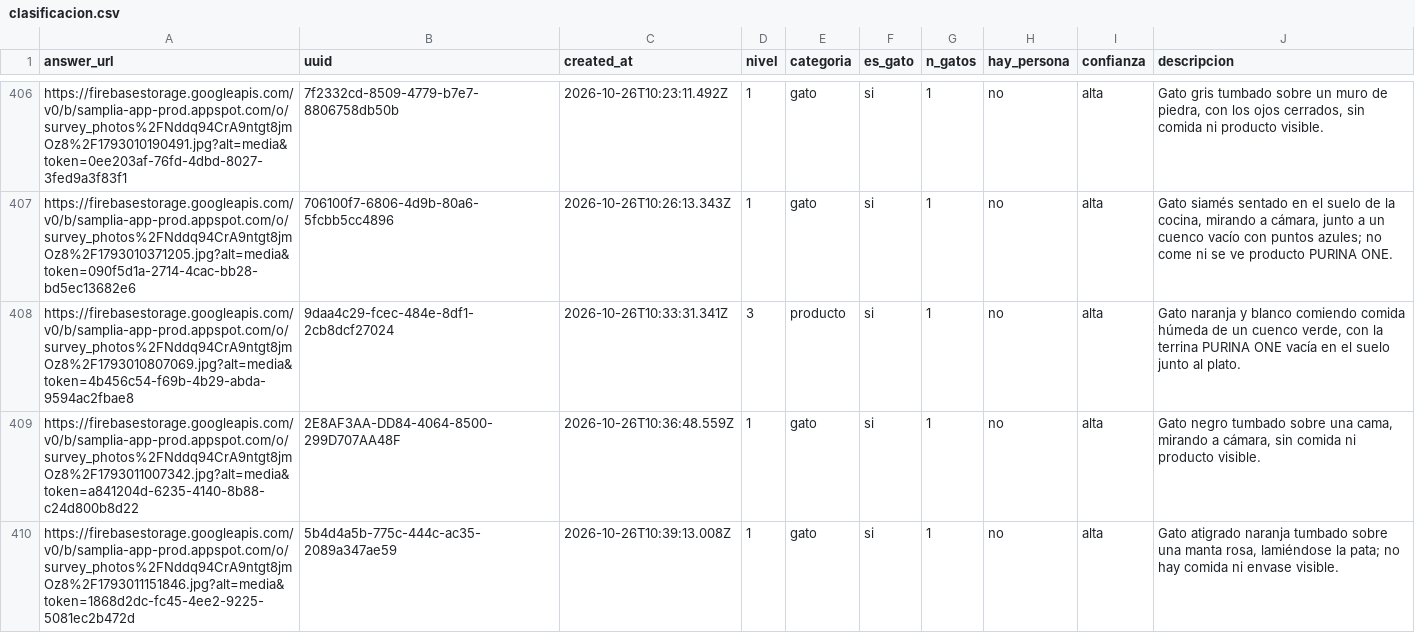
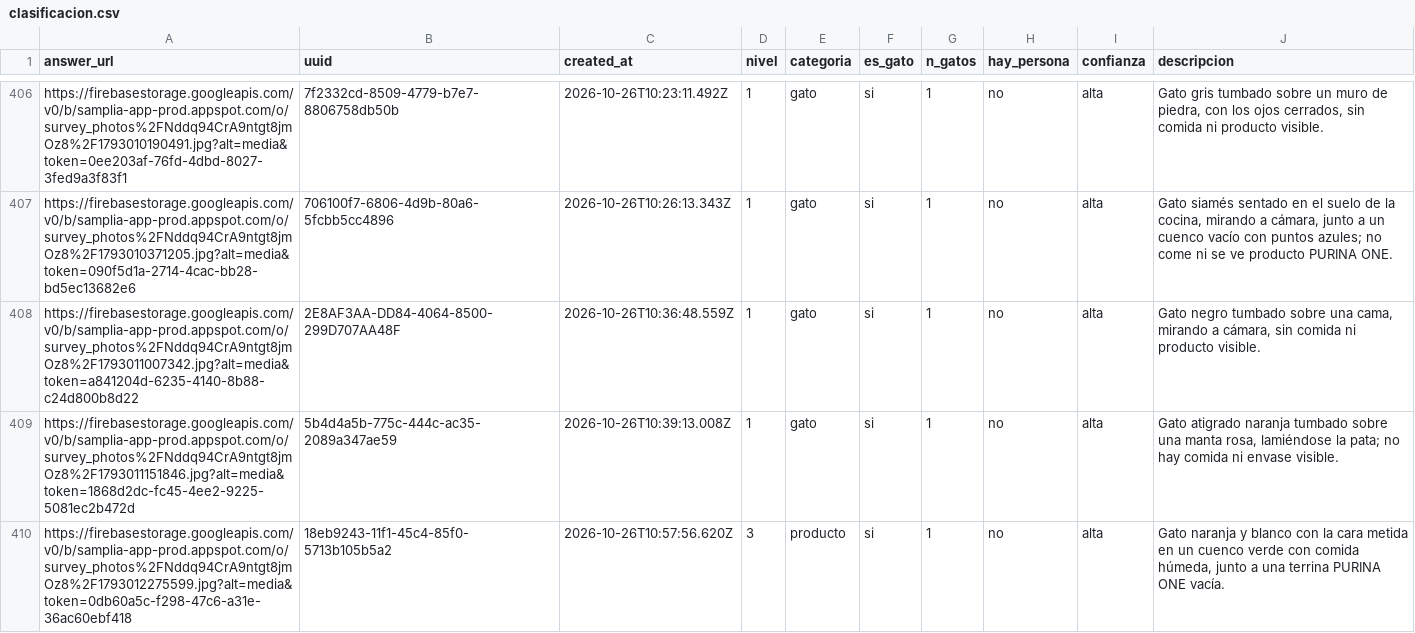
Before and after one commit to sampliainsights/etnografico_PURINA_ONE_Terrine__noviembre_2026, a CSV file: clasificacion.csv, drawn as a sheet; only a part is shown, gaps mark what is left out; the shorter side is filled out with more unchanged rows; the diff covers the shown part only.

Commit message:
Add files via upload

```diff
--- a/clasificacion.csv
+++ b/clasificacion.csv
@@ -407,3 +407,2 @@ https://firebasestorage.googleapis.com/v0/b/samplia-app-prod.appspot.com/o/surve
 https://firebasestorage.googleapis.com/v0/b/samplia-app-prod.appspot.com/o/survey_photos%2FNddq94CrA9ntgt8jmOz8%2F1793010371205.jpg?alt=media&token=090f5d1a-2714-4cac-bb28-bd5ec13682e6,706100f7-6806-4d9b-80a6-5fcbb5cc4896,2026-10-26T10:26:13.343Z,1,gato,si,1,no,alta,"Gato siamés sentado en el suelo de la cocina, mirando a cámara, junto a un cuenco vacío con puntos azules; no come ni se ve producto PURINA ONE."
-https://firebasestorage.googleapis.com/v0/b/samplia-app-prod.appspot.com/o/survey_photos%2FNddq94CrA9ntgt8jmOz8%2F1793010807069.jpg?alt=media&token=4b456c54-f69b-4b29-abda-9594ac2fbae8,9daa4c29-fcec-484e-8df1-2cb8dcf27024,2026-10-26T10:33:31.341Z,3,producto,si,1,no,alta,"Gato naranja y blanco comiendo comida húmeda de un cuenco verde, con la terrina PURINA ONE vacía en el suelo junto al plato."
 https://firebasestorage.googleapis.com/v0/b/samplia-app-prod.appspot.com/o/survey_photos%2FNddq94CrA9ntgt8jmOz8%2F1793011007342.jpg?alt=media&token=a841204d-6235-4140-8b88-c24d800b8d22,2E8AF3AA-DD84-4064-8500-299D707AA48F,2026-10-26T10:36:48.559Z,1,gato,si,1,no,alta,"Gato negro tumbado sobre una cama, mirando a cámara, sin comida ni producto visible."
```
Also changed, not shown: 5 removed rows elsewhere in this file.
